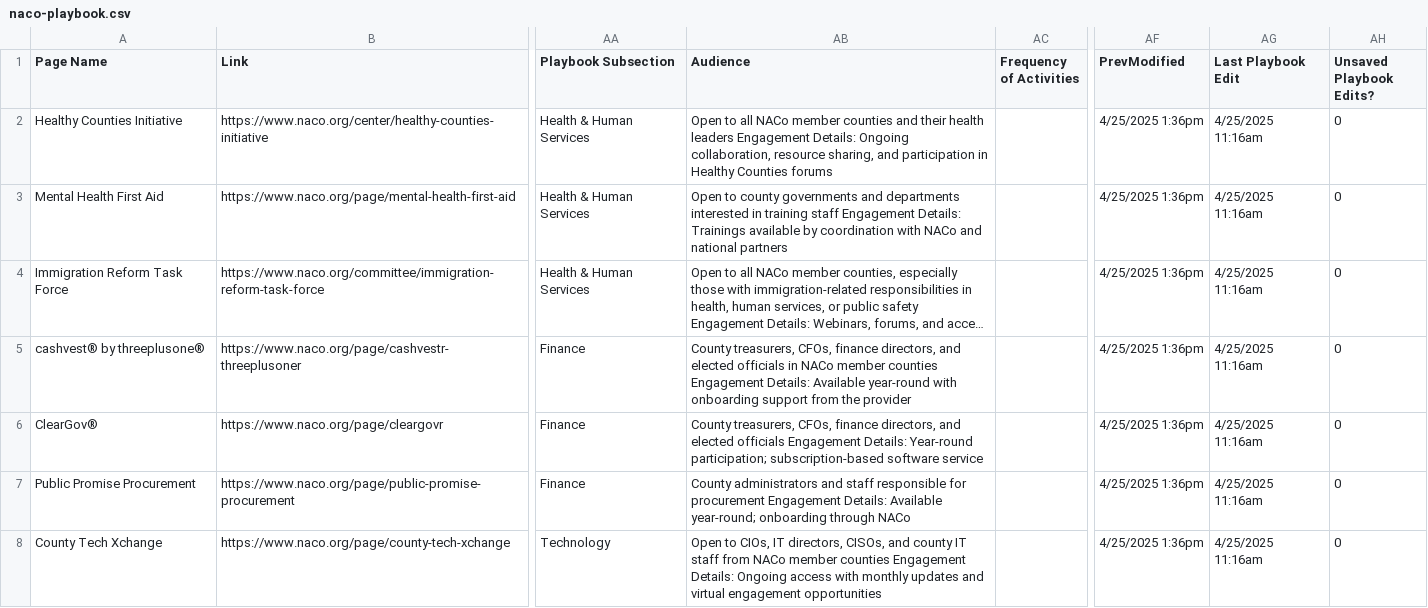
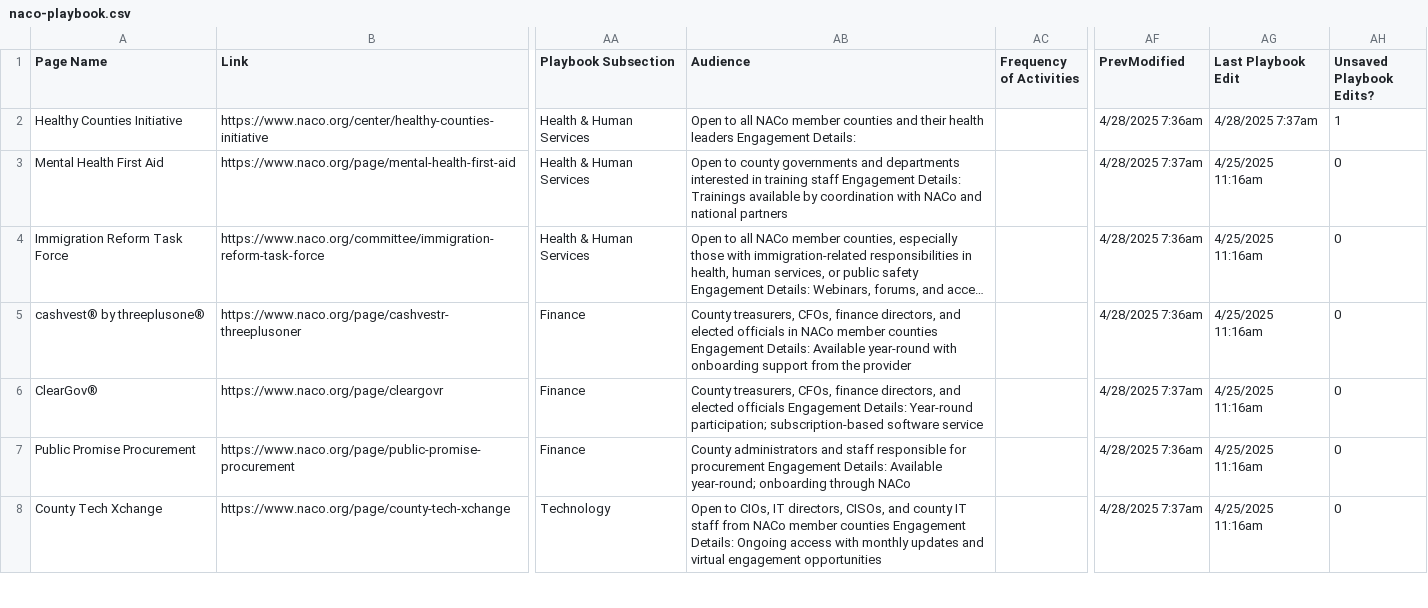
Before and after one commit to NACoDigTeam/naco-tables, a CSV file: naco-playbook.csv, drawn as a sheet; only a part is shown, gaps mark what is left out; long unchanged cells end in …; the diff covers the shown part only; the diff names each change by its address in the sheet, - before the commit and + after, or states it on an @@ line.

Commit message:
Update CSV from Airtable automation

```diff
--- a/naco-playbook.csv
+++ b/naco-playbook.csv
-AB2 (Audience): …Engagement Details: Ongoing collaboration, resource sharing, and participation in Healthy Counties forums
+AB2 (Audience): …Engagement Details:
-AF2 (PrevModified): 4/25/2025 1:36pm
+AF2 (PrevModified): 4/28/2025 7:36am
-AG2 (Last Playbook Edit): 4/25/2025 11:16am
+AG2 (Last Playbook Edit): 4/28/2025 7:37am
-AH2 (Unsaved Playbook Edits?): 0
+AH2 (Unsaved Playbook Edits?): 1
-AF3 (PrevModified): 4/25/2025 1:36pm
+AF3 (PrevModified): 4/28/2025 7:37am
-AF4:AF5 (PrevModified): 4/25/2025 1:36pm
+AF4:AF5 (PrevModified): 4/28/2025 7:36am
-AF6 (PrevModified): 4/25/2025 1:36pm
+AF6 (PrevModified): 4/28/2025 7:37am
-AF7 (PrevModified): 4/25/2025 1:36pm
+AF7 (PrevModified): 4/28/2025 7:36am
-AF8 (PrevModified): 4/25/2025 1:36pm
+AF8 (PrevModified): 4/28/2025 7:37am
```
Also changed, not shown: 33 edited cells elsewhere in this file.
